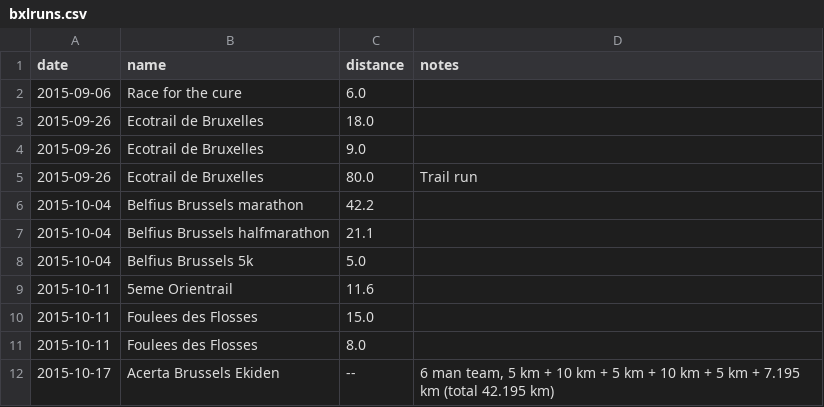
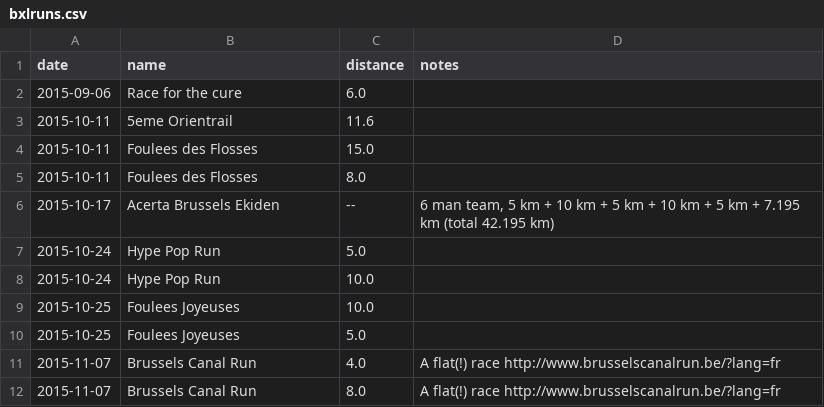
Before and after one commit to ward/run, a CSV file: _data/bxlruns.csv, drawn as a sheet; only a part is shown; the shorter side is filled out with more unchanged rows; removed rows and columns are numbered as before the commit, all else as after; the diff covers the shown part only; the diff names each change by its address in the sheet, - before the commit and + after, or states it on an @@ line.

```diff
--- a/_data/bxlruns.csv
+++ b/_data/bxlruns.csv
-row 3: 2015-09-26 | Ecotrail de Bruxelles | 18.0
-row 4: 2015-09-26 | Ecotrail de Bruxelles | 9.0
-row 5: 2015-09-26 | Ecotrail de Bruxelles | 80.0 | Trail run
-row 6: 2015-10-04 | Belfius Brussels marathon | 42.2
-row 7: 2015-10-04 | Belfius Brussels halfmarathon | 21.1
-row 8: 2015-10-04 | Belfius Brussels 5k | 5.0
```
Also changed, not shown: 11 added rows, 4 removed rows and 5 edited cells elsewhere in this file, 1 other file.
